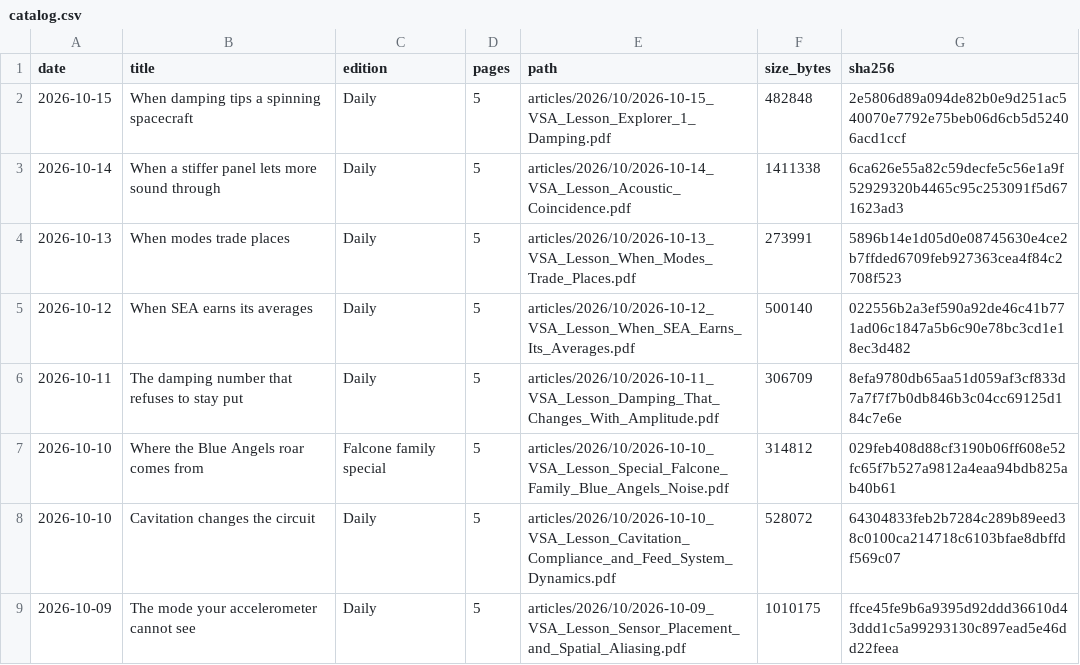
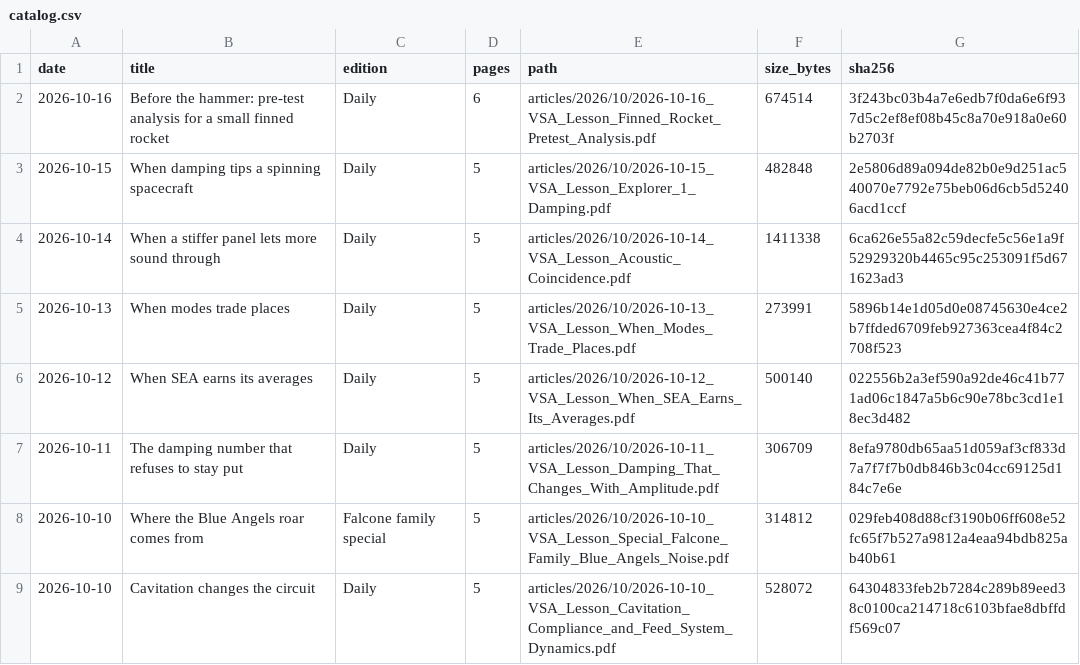
Before and after one commit to ajordan510/vsa-daily, a CSV file: catalog.csv, drawn as a sheet; only a part is shown; the shorter side is filled out with more unchanged rows.

Commit message:
Archive October 16 VS&A Daily: Before the hammer

```diff
--- a/catalog.csv
+++ b/catalog.csv
@@ -1,2 +1,3 @@
 date,title,edition,pages,path,size_bytes,sha256
+"2026-10-16","Before the hammer: pre-test analysis for a small finned rocket","Daily","6","articles/2026/10/2026-10-16_VSA_Lesson_Finned_Rocket_Pretest_Analysis.pdf","674514","3f243bc03b4a7e6edb7f0da6e6f937d5c2ef8ef08b45c8a70e918a0e60b2703f"
 "2026-10-15","When damping tips a spinning spacecraft","Daily","5","articles/2026/10/2026-10-15_VSA_Lesson_Explorer_1_Damping.pdf","482848","2e5806d89a094de82b0e9d251ac540070e7792e75beb06d6cb5d52406acd1ccf"
```
Also changed, not shown: 3 other files.
